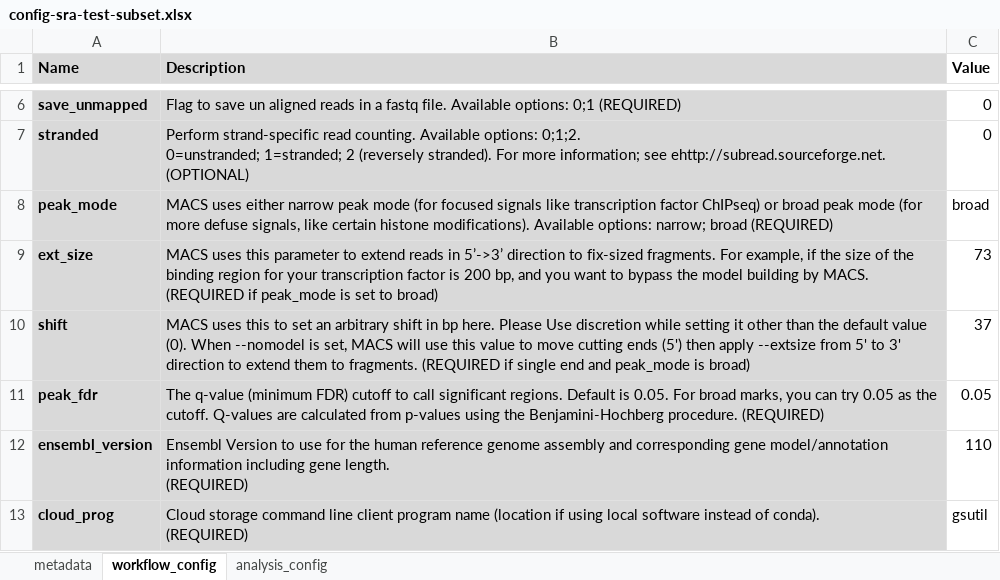
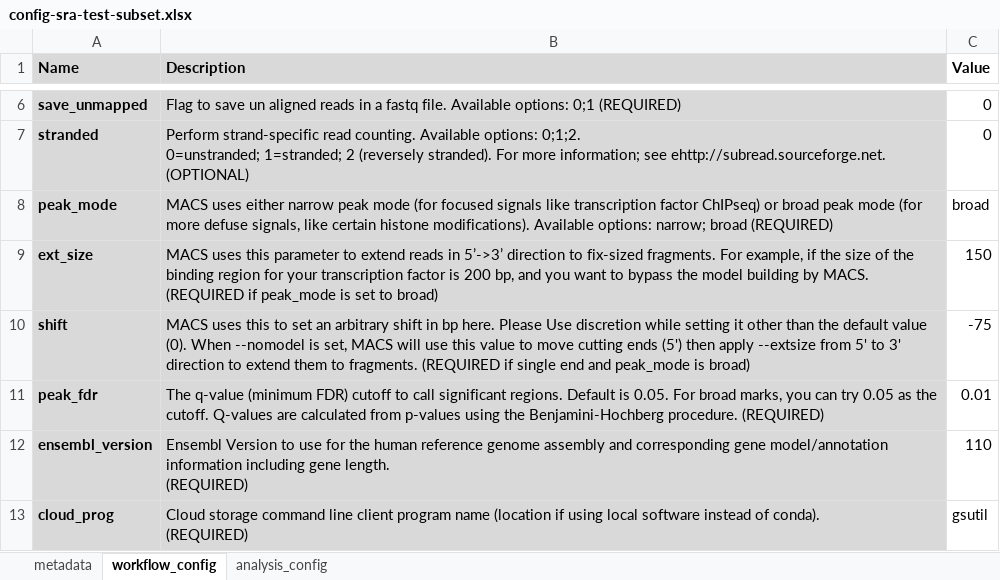
Before and after one commit to NCI-CIDC/cidc_atacseq2_releases, an Excel workbook: config/config-sra-test-subset.xlsx, sheet workflow_config, drawn as a sheet; only a part is shown, gaps mark what is left out; values as stored, in another font and other column widths than the file's, no borders; the diff names each change by its address in the sheet, - before the commit and + after, or states it on an @@ line.

Commit message:
Update some peak calling params that are called with macs
Using params (shift, ext_size) which seem to be commonly used for calling peaks with ATACseq data.

```diff
--- a/config/config-sra-test-subset.xlsx (sheet workflow_config)
+++ b/config/config-sra-test-subset.xlsx (sheet workflow_config)
-C9 (Value): 73
+C9 (Value): 150
-C10 (Value): 37
+C10 (Value): -75
-C11 (Value): 0.05
+C11 (Value): 0.01
```
